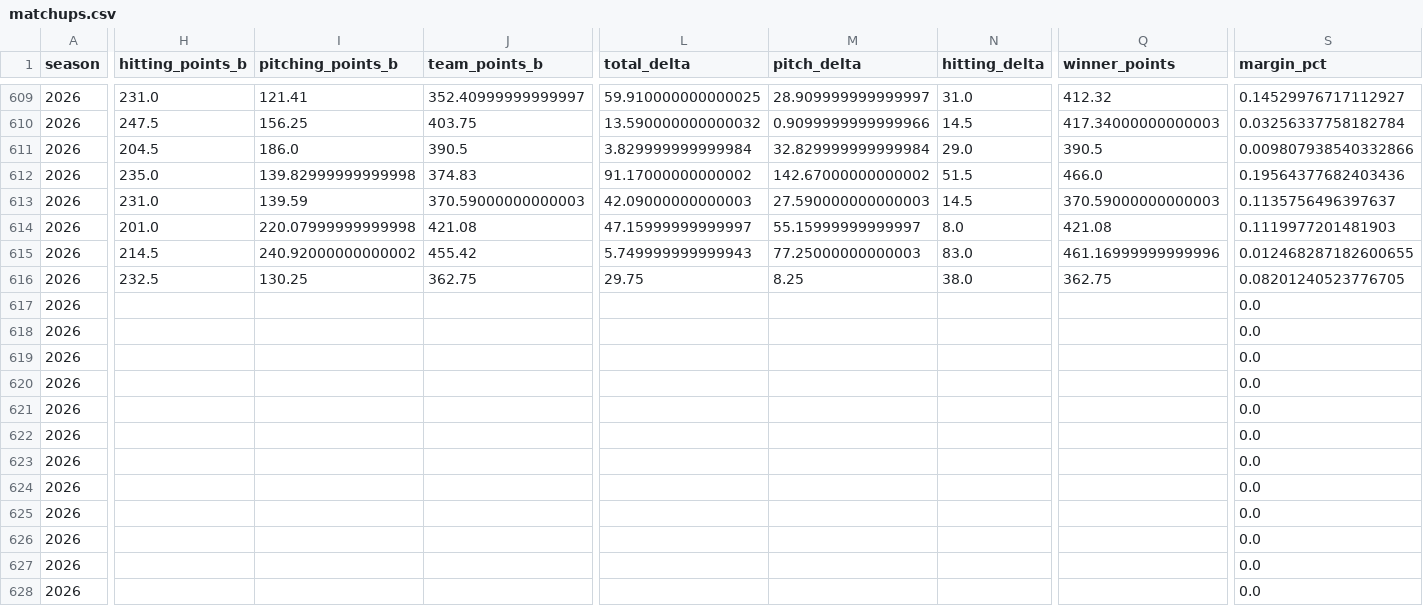
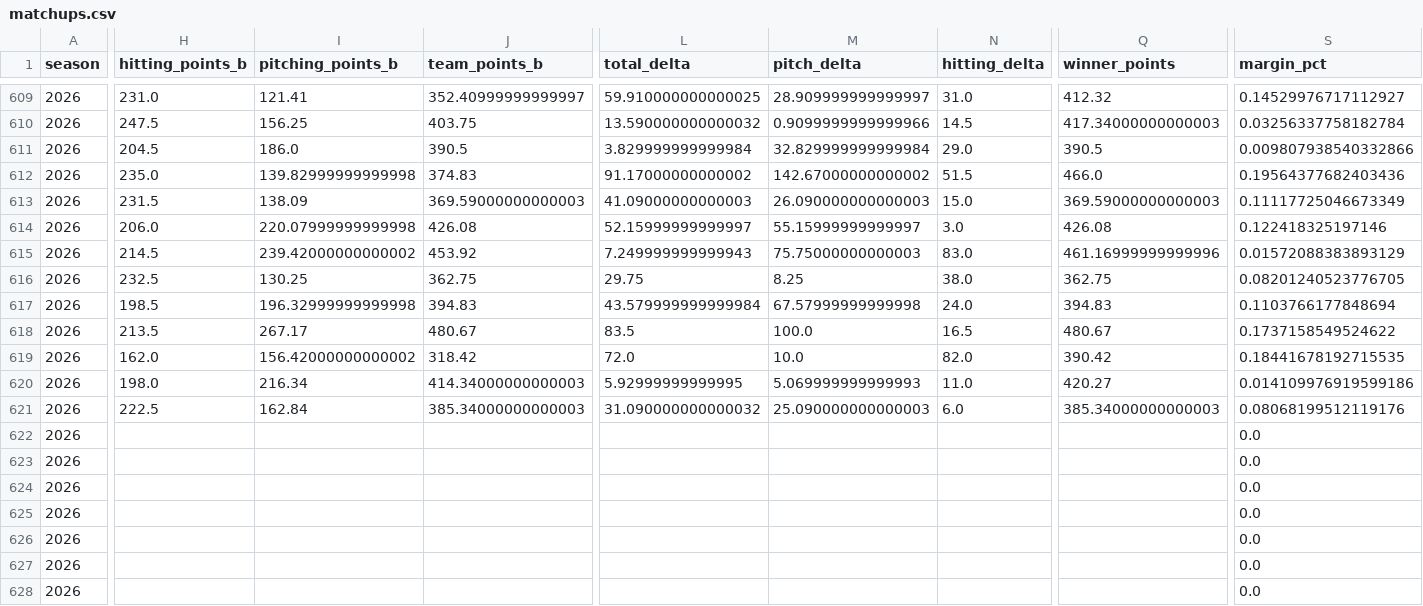
Before and after one commit to alexboyce3/fbl_dash, a CSV file: data/matchups.csv, drawn as a sheet; only a part is shown, gaps mark what is left out; removed rows and columns are numbered as before the commit, all else as after; rows hold the shown columns only; the diff covers the shown part only; the diff names each change by its address in the sheet, - before the commit and + after, or states it on an @@ line.

```diff
--- a/data/matchups.csv
+++ b/data/matchups.csv
-H613 (hitting_points_b): 231.0
+H613 (hitting_points_b): 231.5
-I613 (pitching_points_b): 139.59
+I613 (pitching_points_b): 138.09
-J613 (team_points_b): 370.59000000000003
+J613 (team_points_b): 369.59000000000003
-L613 (total_delta): 42.09000000000003
+L613 (total_delta): 41.09000000000003
-M613 (pitch_delta): 27.590000000000003
+M613 (pitch_delta): 26.090000000000003
-N613 (hitting_delta): 14.5
+N613 (hitting_delta): 15.0
-Q613 (winner_points): 370.59000000000003
+Q613 (winner_points): 369.59000000000003
-S613 (margin_pct): 0.1135756496397637
+S613 (margin_pct): 0.11117725046673349
-H614 (hitting_points_b): 201.0
+H614 (hitting_points_b): 206.0
-J614 (team_points_b): 421.08
+J614 (team_points_b): 426.08
-L614 (total_delta): 47.15999999999997
+L614 (total_delta): 52.15999999999997
-N614 (hitting_delta): 8.0
+N614 (hitting_delta): 3.0
-Q614 (winner_points): 421.08
+Q614 (winner_points): 426.08
-S614 (margin_pct): 0.1119977201481903
+S614 (margin_pct): 0.122418325197146
-I615 (pitching_points_b): 240.92000000000002
+I615 (pitching_points_b): 239.42000000000002
-J615 (team_points_b): 455.42
+J615 (team_points_b): 453.92
-L615 (total_delta): 5.749999999999943
+L615 (total_delta): 7.249999999999943
-M615 (pitch_delta): 77.25000000000003
+M615 (pitch_delta): 75.75000000000003
-S615 (margin_pct): 0.012468287182600655
+S615 (margin_pct): 0.01572088383893129
-row 617: 2026 |  |  |  |  |  |  |  | 0.0
-row 618: 2026 |  |  |  |  |  |  |  | 0.0
-row 619: 2026 |  |  |  |  |  |  |  | 0.0
-row 620: 2026 |  |  |  |  |  |  |  | 0.0
-row 621: 2026 |  |  |  |  |  |  |  | 0.0
+row 617: 2026 | 198.5 | 196.32999999999998 | 394.83 | 43.579999999999984 | 67.57999999999998 | 24.0 | 394.83 | 0.1103766177848694
+row 618: 2026 | 213.5 | 267.17 | 480.67 | 83.5 | 100.0 | 16.5 | 480.67 | 0.1737158549524622
+row 619: 2026 | 162.0 | 156.42000000000002 | 318.42 | 72.0 | 10.0 | 82.0 | 390.42 | 0.18441678192715535
+row 620: 2026 | 198.0 | 216.34 | 414.34000000000003 | 5.92999999999995 | 5.069999999999993 | 11.0 | 420.27 | 0.014109976919599186
+row 621: 2026 | 222.5 | 162.84 | 385.34000000000003 | 31.090000000000032 | 25.090000000000003 | 6.0 | 385.34000000000003 | 0.08068199512119176
```
Also changed, not shown: 1 edited cell elsewhere in this file, data/hitting_stats.csv, data/pitching_stats.csv, 2 other files.
